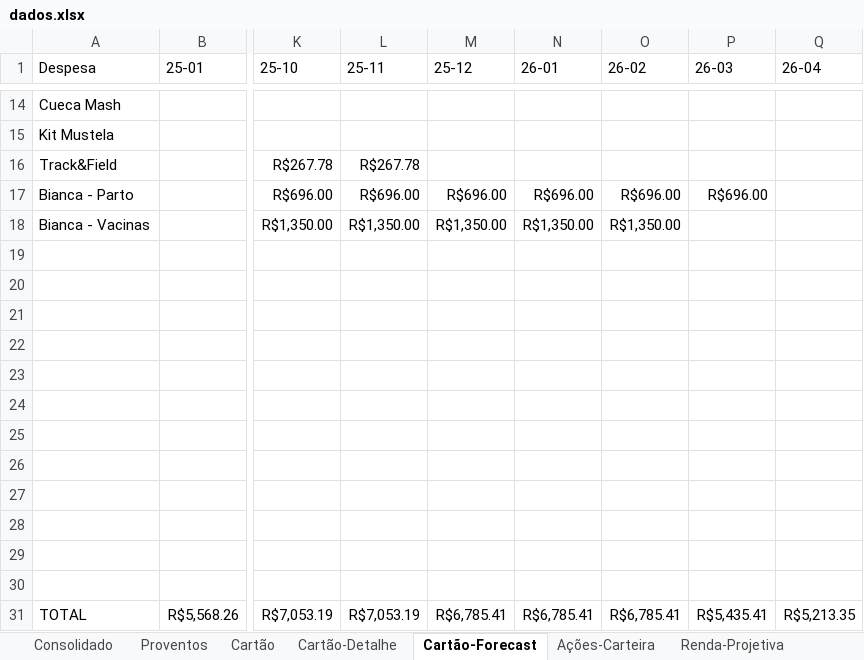
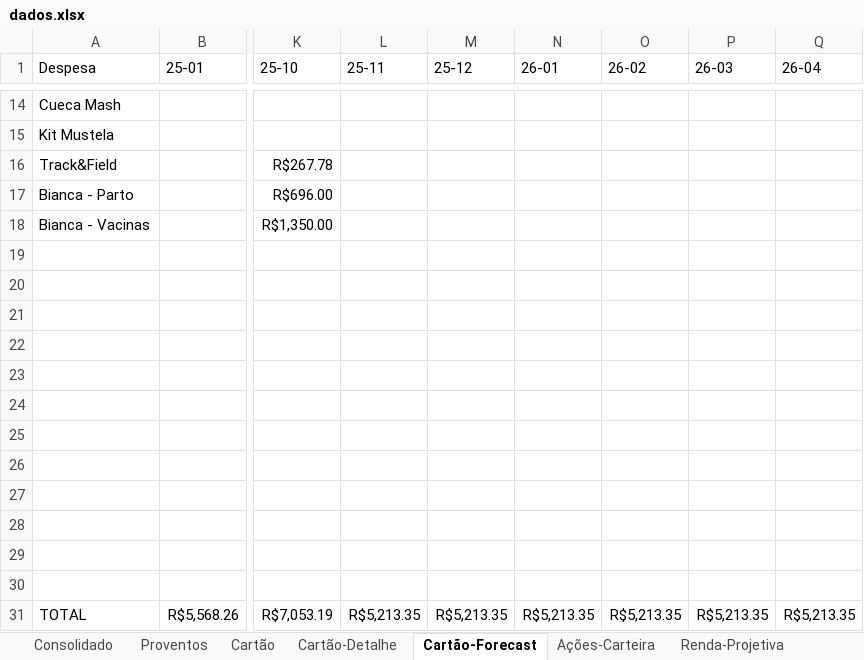
Before and after one commit to fabricioasv/gestao-financeira, an Excel workbook: uploads/dados.xlsx, sheet Cartão-Forecast, drawn as a sheet; only a part is shown, gaps mark what is left out; values as stored, in another font and other column widths than the file's, no borders; charts and pictures not drawn; the diff names each change by its address in the sheet, - before the commit and + after, or states it on an @@ line.

```diff
--- a/uploads/dados.xlsx (sheet Cartão-Forecast)
+++ b/uploads/dados.xlsx (sheet Cartão-Forecast)
-L16 (25-11): R$267.78
+L16 (25-11): (empty)
-L17 (25-11): R$696.00
+L17 (25-11): (empty)
-M17 (25-12): R$696.00
+M17 (25-12): (empty)
-N17 (26-01): R$696.00
+N17 (26-01): (empty)
-O17 (26-02): R$696.00
+O17 (26-02): (empty)
-P17 (26-03): R$696.00
+P17 (26-03): (empty)
-L18 (25-11): R$1,350.00
+L18 (25-11): (empty)
-M18 (25-12): R$1,350.00
+M18 (25-12): (empty)
-N18 (26-01): R$1,350.00
+N18 (26-01): (empty)
-O18 (26-02): R$1,350.00
+O18 (26-02): (empty)
-L31 (25-11): R$7,053.19
+L31 (25-11): R$5,213.35
-M31 (25-12): R$6,785.41
+M31 (25-12): R$5,213.35
-N31 (26-01): R$6,785.41
+N31 (26-01): R$5,213.35
-O31 (26-02): R$6,785.41
+O31 (26-02): R$5,213.35
-P31 (26-03): R$5,435.41
+P31 (26-03): R$5,213.35
```
Also changed, not shown: sheet Cartão-Detalhe, sheet Renda-Projetiva, sheet Ações-Carteira, sheet Consolidado, sheet Cartão, sheet Proventos-A-Receber, formulas that keep their value, 3 other files.
